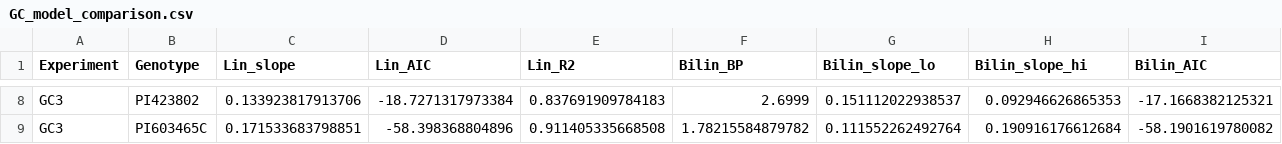
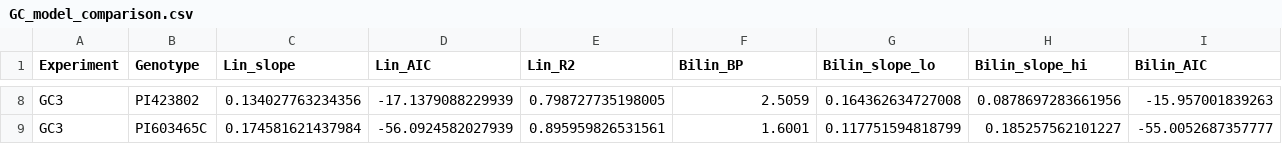
Before and after one commit to ElvisElli/LT-trait, a CSV file: experimental_data/stats/GC_model_comparison.csv, drawn as a sheet; only a part is shown, gaps mark what is left out; the diff covers the shown part only; the diff names each change by its address in the sheet, - before the commit and + after, or states it on an @@ line.

```diff
--- a/experimental_data/stats/GC_model_comparison.csv
+++ b/experimental_data/stats/GC_model_comparison.csv
-C8 (Lin_slope): 0.133923817913706
+C8 (Lin_slope): 0.134027763234356
-D8 (Lin_AIC): -18.7271317973384
+D8 (Lin_AIC): -17.1379088229939
-E8 (Lin_R2): 0.837691909784183
+E8 (Lin_R2): 0.798727735198005
-F8 (Bilin_BP): 2.6999
+F8 (Bilin_BP): 2.5059
-G8 (Bilin_slope_lo): 0.151112022938537
+G8 (Bilin_slope_lo): 0.164362634727008
-H8 (Bilin_slope_hi): 0.092946626865353
+H8 (Bilin_slope_hi): 0.0878697283661956
-I8 (Bilin_AIC): -17.1668382125321
+I8 (Bilin_AIC): -15.957001839263
-C9 (Lin_slope): 0.171533683798851
+C9 (Lin_slope): 0.174581621437984
-D9 (Lin_AIC): -58.398368804896
+D9 (Lin_AIC): -56.0924582027939
-E9 (Lin_R2): 0.911405335668508
+E9 (Lin_R2): 0.895959826531561
-F9 (Bilin_BP): 1.78215584879782
+F9 (Bilin_BP): 1.6001
-G9 (Bilin_slope_lo): 0.111552262492764
+G9 (Bilin_slope_lo): 0.117751594818799
-H9 (Bilin_slope_hi): 0.190916176612684
+H9 (Bilin_slope_hi): 0.185257562101227
-I9 (Bilin_AIC): -58.1901619780082
+I9 (Bilin_AIC): -55.0052687357777
```
Also changed, not shown: 35 edited cells elsewhere in this file, experimental_data/cleaned_data/GC_combined_clean.csv, 8 other files.
